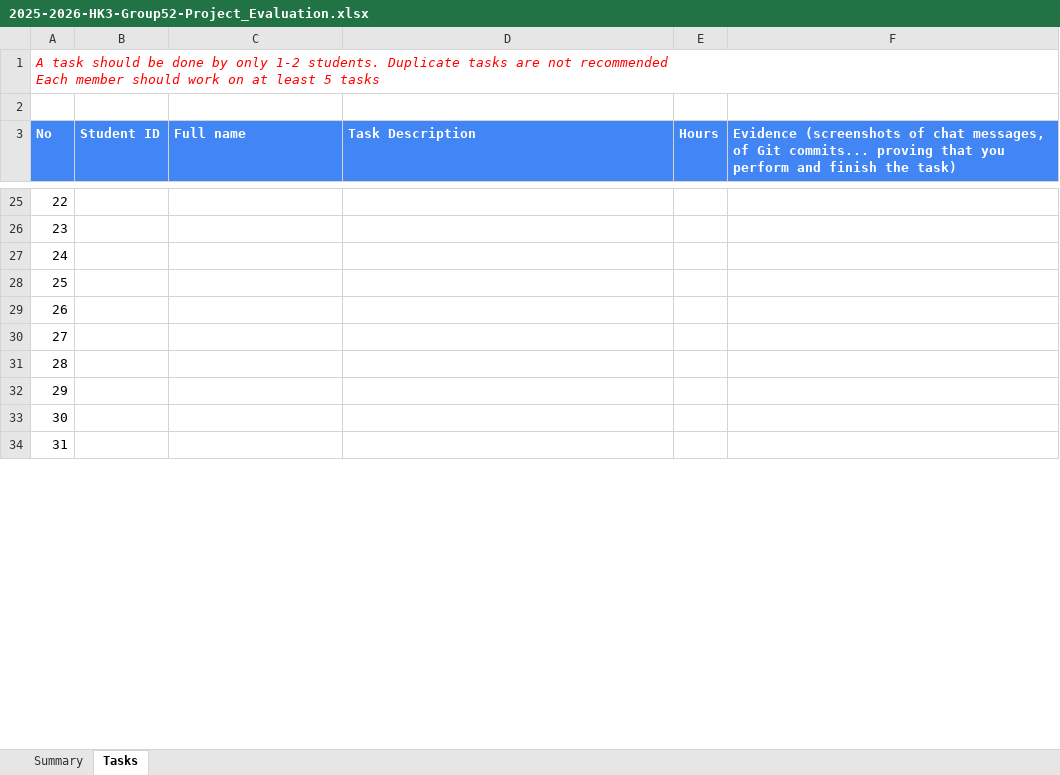
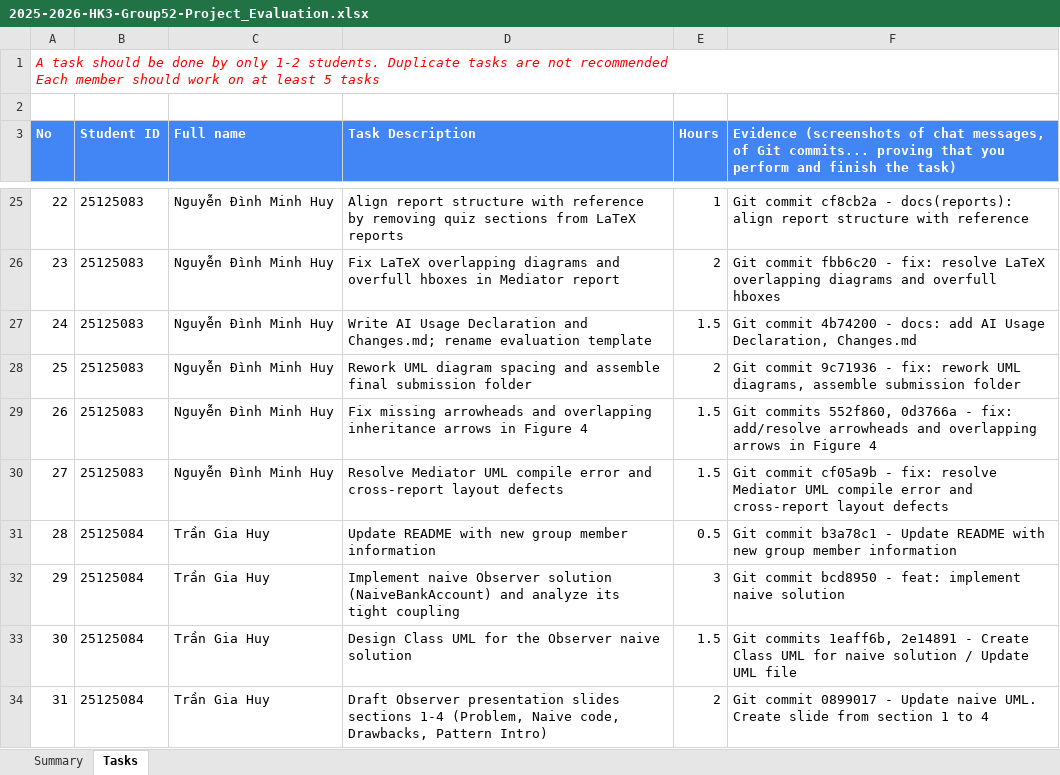
Before and after one commit to ndmhuy/DesignPatternsGroup52, an Excel workbook: 2025-2026-HK3-Group52-Project_Evaluation.xlsx, sheet Tasks, drawn as a sheet; only a part is shown, gaps mark what is left out; values as stored, in another font and other column widths than the file's, no borders; charts and pictures not drawn; the diff covers the shown part only; the diff names each change by its address in the sheet, - before the commit and + after, or states it on an @@ line.

```diff
--- a/2025-2026-HK3-Group52-Project_Evaluation.xlsx (sheet Tasks)
+++ b/2025-2026-HK3-Group52-Project_Evaluation.xlsx (sheet Tasks)
-B25:B30 (Student ID): (empty)
+B25:B30 (Student ID): 25125083
-C25:C30 (Full name): (empty)
+C25:C30 (Full name): Nguyễn Đình Minh Huy
-D25 (Task Description): (empty)
+D25 (Task Description): Align report structure with reference by removing quiz sections from LaTeX reports
-E25 (Hours): (empty)
+E25 (Hours): 1
-F25: (empty)
+F25: Git commit cf8cb2a - docs(reports): align report structure with reference
-D26 (Task Description): (empty)
+D26 (Task Description): Fix LaTeX overlapping diagrams and overfull hboxes in Mediator report
-E26 (Hours): (empty)
+E26 (Hours): 2
-F26: (empty)
+F26: Git commit fbb6c20 - fix: resolve LaTeX overlapping diagrams and overfull hboxes
-D27 (Task Description): (empty)
+D27 (Task Description): Write AI Usage Declaration and Changes.md; rename evaluation template
-E27 (Hours): (empty)
+E27 (Hours): 1.5
-F27: (empty)
+F27: Git commit 4b74200 - docs: add AI Usage Declaration, Changes.md
-D28 (Task Description): (empty)
+D28 (Task Description): Rework UML diagram spacing and assemble final submission folder
-E28 (Hours): (empty)
+E28 (Hours): 2
-F28: (empty)
+F28: Git commit 9c71936 - fix: rework UML diagrams, assemble submission folder
-D29 (Task Description): (empty)
+D29 (Task Description): Fix missing arrowheads and overlapping inheritance arrows in Figure 4
-E29:E30 (Hours): (empty)
+E29:E30 (Hours): 1.5
-F29: (empty)
+F29: Git commits 552f860, 0d3766a - fix: add/resolve arrowheads and overlapping arrows in Figure 4
-D30 (Task Description): (empty)
+D30 (Task Description): Resolve Mediator UML compile error and cross-report layout defects
-F30: (empty)
+F30: Git commit cf05a9b - fix: resolve Mediator UML compile error and cross-report layout defects
-B31:B34 (Student ID): (empty)
+B31:B34 (Student ID): 25125084
-C31:C34 (Full name): (empty)
+C31:C34 (Full name): Trần Gia Huy
-D31 (Task Description): (empty)
+D31 (Task Description): Update README with new group member information
-E31 (Hours): (empty)
+E31 (Hours): 0.5
-F31: (empty)
+F31: Git commit b3a78c1 - Update README with new group member information
-D32 (Task Description): (empty)
+D32 (Task Description): Implement naive Observer solution (NaiveBankAccount) and analyze its tight coupling
-E32 (Hours): (empty)
+E32 (Hours): 3
-F32: (empty)
+F32: Git commit bcd8950 - feat: implement naive solution
-D33 (Task Description): (empty)
+D33 (Task Description): Design Class UML for the Observer naive solution
-E33 (Hours): (empty)
+E33 (Hours): 1.5
-F33: (empty)
+F33: Git commits 1eaff6b, 2e14891 - Create Class UML for naive solution / Update UML file
-D34 (Task Description): (empty)
+D34 (Task Description): Draft Observer presentation slides sections 1-4 (Problem, Naive code, Drawbacks, Pattern Intro)
-E34 (Hours): (empty)
+E34 (Hours): 2
-F34: (empty)
+F34: Git commit 0899017 - Update naive UML. Create slide from section 1 to 4
```
Also changed, not shown: 150 edited cells elsewhere in this sheet, sheet Summary, charts or pictures, submission/2025-2026-HK3-Group52-Project_Evaluation.xlsx.
